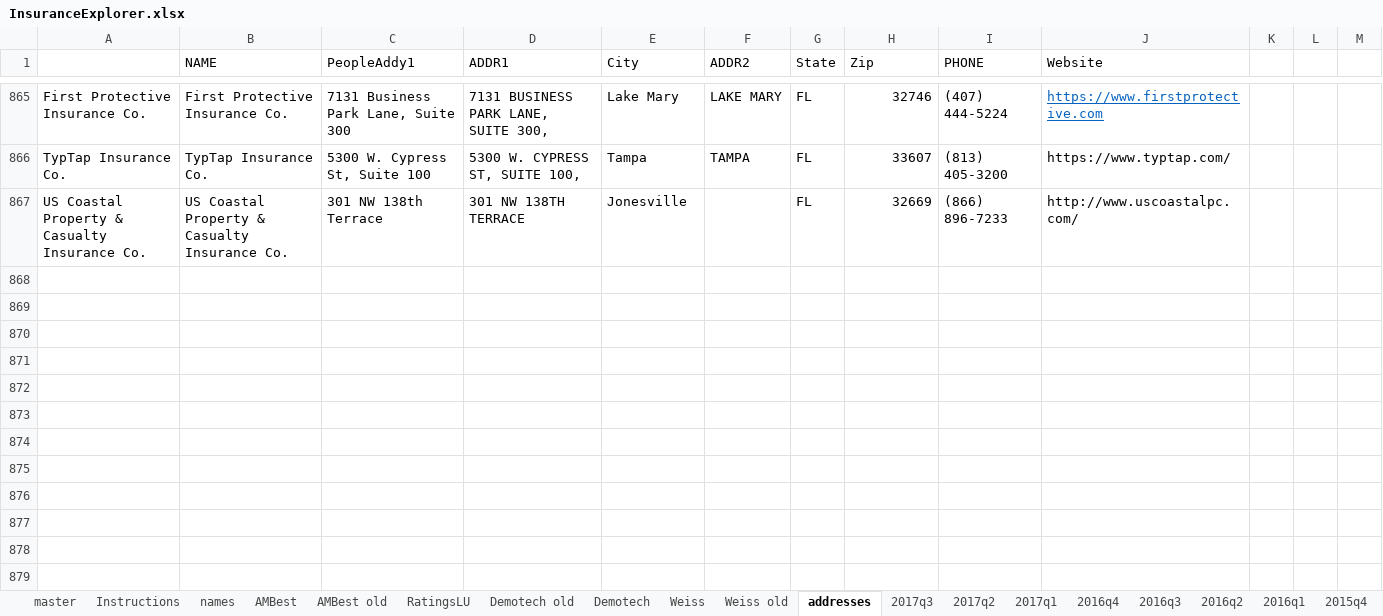
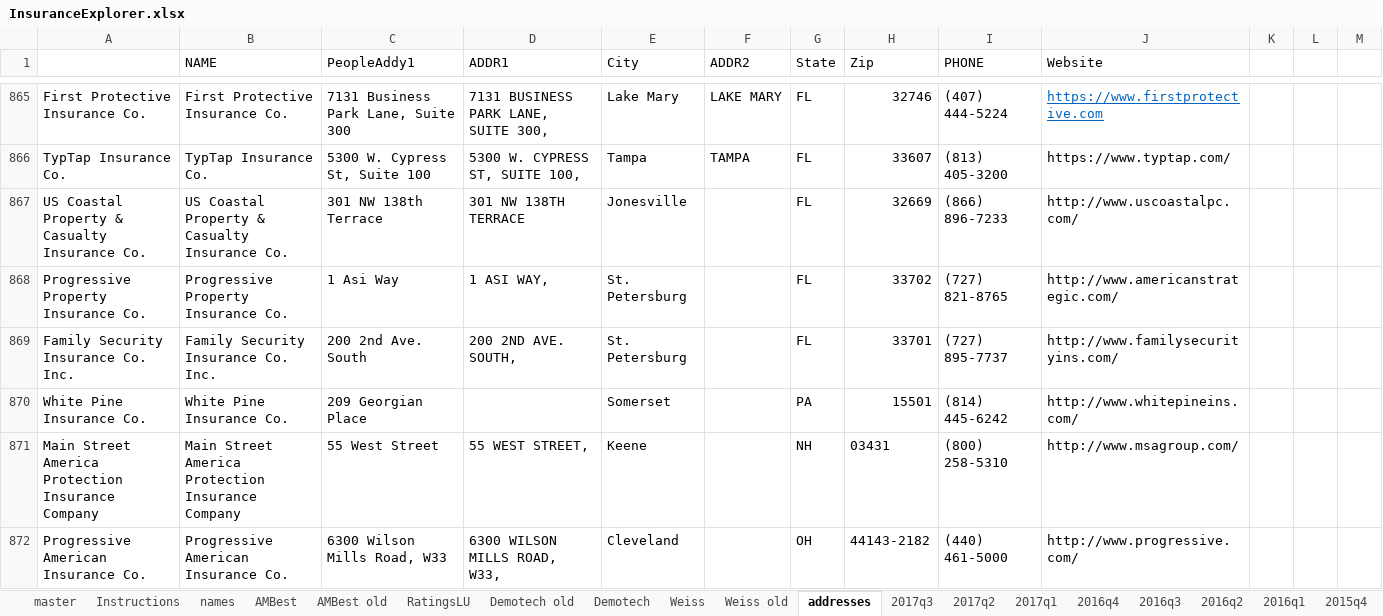
Before and after one commit to PalmBeachPost/insuranceexplorer, an Excel workbook: data/InsuranceExplorer.xlsx, sheet addresses, drawn as a sheet; only a part is shown, gaps mark what is left out; values as stored, in another font and other column widths than the file's, no borders; the diff names each change by its address in the sheet, - before the commit and + after, or states it on an @@ line.

Commit message:
Data update. Still missing Weiss. Need to patch HTML/JS

```diff
--- a/data/InsuranceExplorer.xlsx (sheet addresses)
+++ b/data/InsuranceExplorer.xlsx (sheet addresses)
+row 868: Progressive Property Insurance Co. | Progressive Property Insurance Co. | 1 Asi Way | 1 ASI WAY, | St. Petersburg |  | FL | 33702 | (727) 821-8765 | http://www.americanstrategic.com/
+row 869: Family Security Insurance Co. Inc. | Family Security Insurance Co. Inc. | 200 2nd Ave. South | 200 2ND AVE. SOUTH, | St. Petersburg |  | FL | 33701 | (727) 895-7737 | http://www.familysecurityins.com/
+row 870: White Pine Insurance Co. | White Pine Insurance Co. | 209 Georgian Place |  | Somerset |  | PA | 15501 | (814) 445-6242 | http://www.whitepineins.com/
+row 871: Main Street America Protection Insurance Company | Main Street America Protection Insurance Company | 55 West Street | 55 WEST STREET, | Keene |  | NH | 03431 | (800) 258-5310 | http://www.msagroup.com/
+row 872: Progressive American Insurance Co. | Progressive American Insurance Co. | 6300 Wilson Mills Road, W33 | 6300 WILSON MILLS ROAD, W33, | Cleveland |  | OH | 44143-2182 | (440) 461-5000 | http://www.progressive.com/
```
Also changed, not shown: sheet master.
